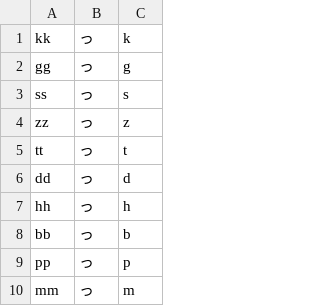
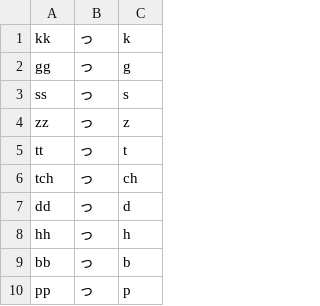
Before and after one commit to kimata1007/mozc-wai, a TSV file: src/data/preedit/godan-hiragana.tsv, drawn as a sheet; only a part is shown; the shorter side is filled out with more unchanged rows.

```diff
--- a/src/data/preedit/godan-hiragana.tsv
+++ b/src/data/preedit/godan-hiragana.tsv
@@ -5,2 +5,3 @@ zz	っ	z
 tt	っ	t
+tch	っ	ch
 dd	っ	d
```
Also changed, not shown: 4 other files.
